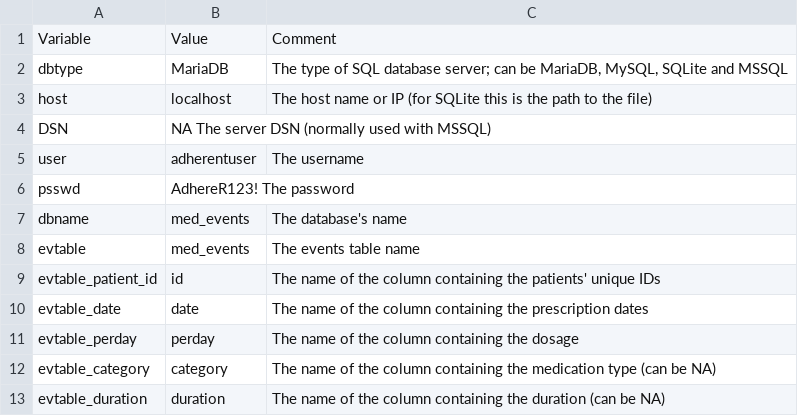
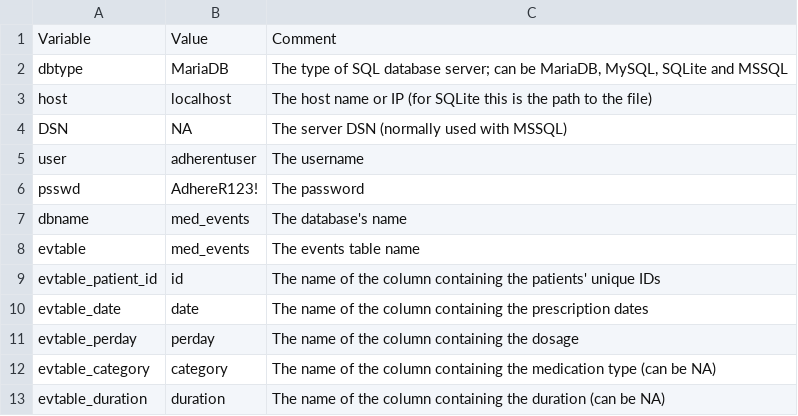
Before and after one commit to ddediu/AdhereR, a TSV file: STUpump/server_credentials_template.tsv, drawn as a sheet.

Commit message:
Fix TABs in the database template file

```diff
--- a/STUpump/server_credentials_template.tsv
+++ b/STUpump/server_credentials_template.tsv
@@ -3,5 +3,5 @@ dbtype	MariaDB	The type of SQL database server; can be MariaDB, MySQL, SQLite an
 host	localhost	The host name or IP (for SQLite this is the path to the file)
-DSN	NA The server DSN (normally used with MSSQL)
+DSN	NA	The server DSN (normally used with MSSQL)
 user	adherentuser	The username
-psswd	AdhereR123! The password
+psswd	AdhereR123!	The password
 dbname	med_events	The database's name
```
